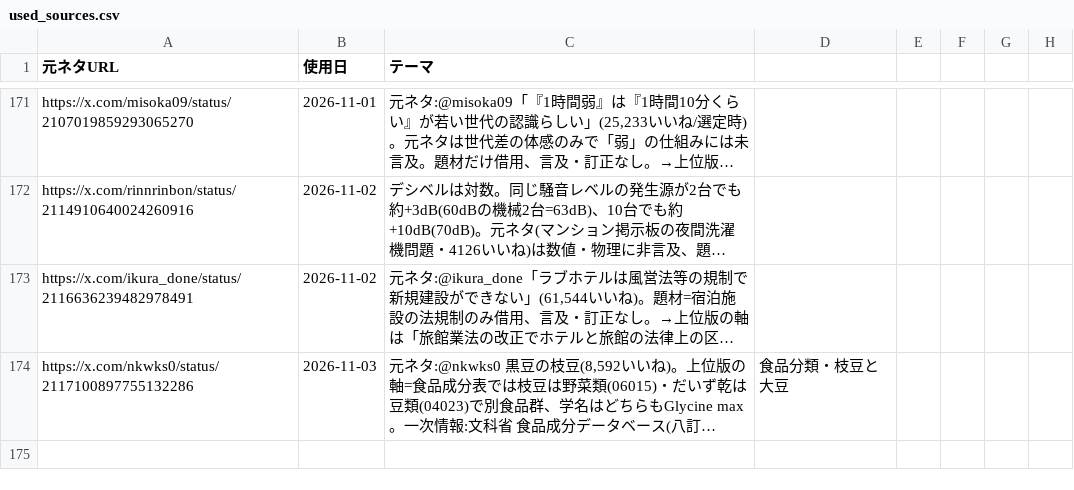
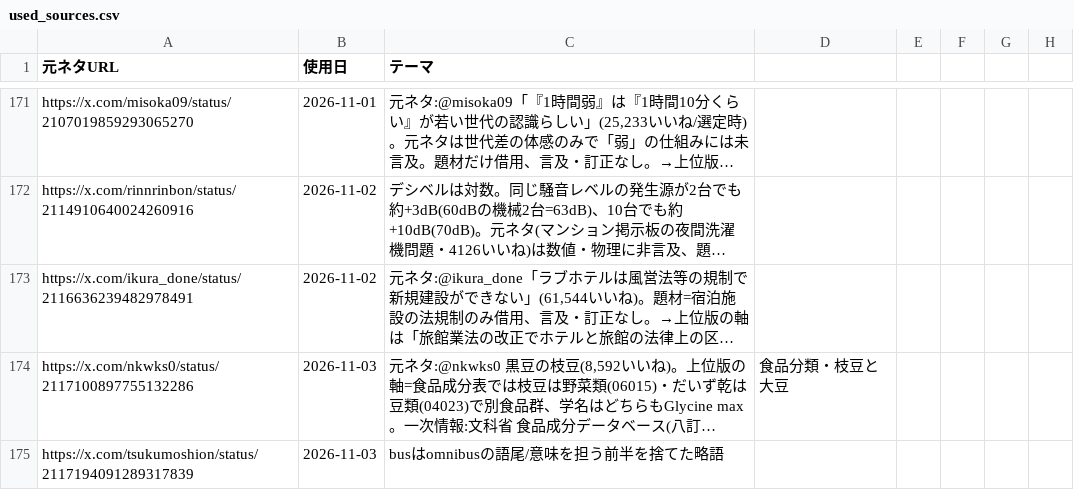
Before and after one commit to mahiro-0824/gude-media, a CSV file: used_sources.csv, drawn as a sheet; only a part is shown, gaps mark what is left out; long unchanged cells end in …; the diff names each change by its address in the sheet, - before the commit and + after, or states it on an @@ line.

Commit message:
chore: log source

```diff
--- a/used_sources.csv
+++ b/used_sources.csv
+row 175: https://x.com/tsukumoshion/status/2117194091289317839 | 2026-11-03 | busはomnibusの語尾/意味を担う前半を捨てた略語
```
